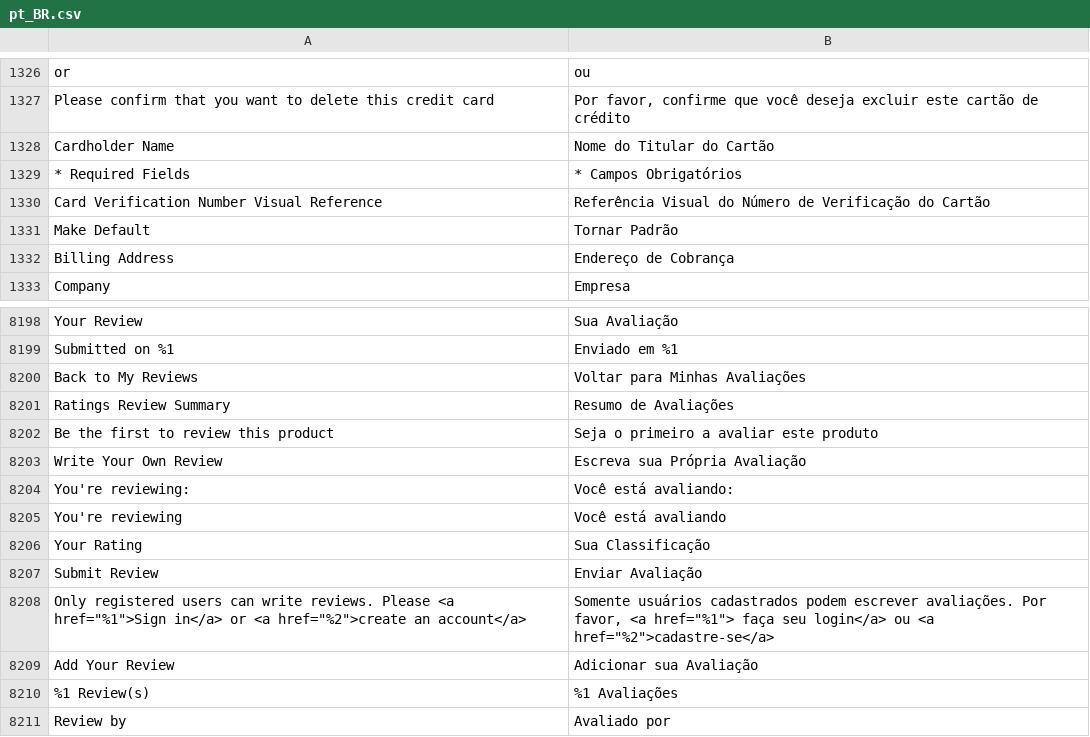
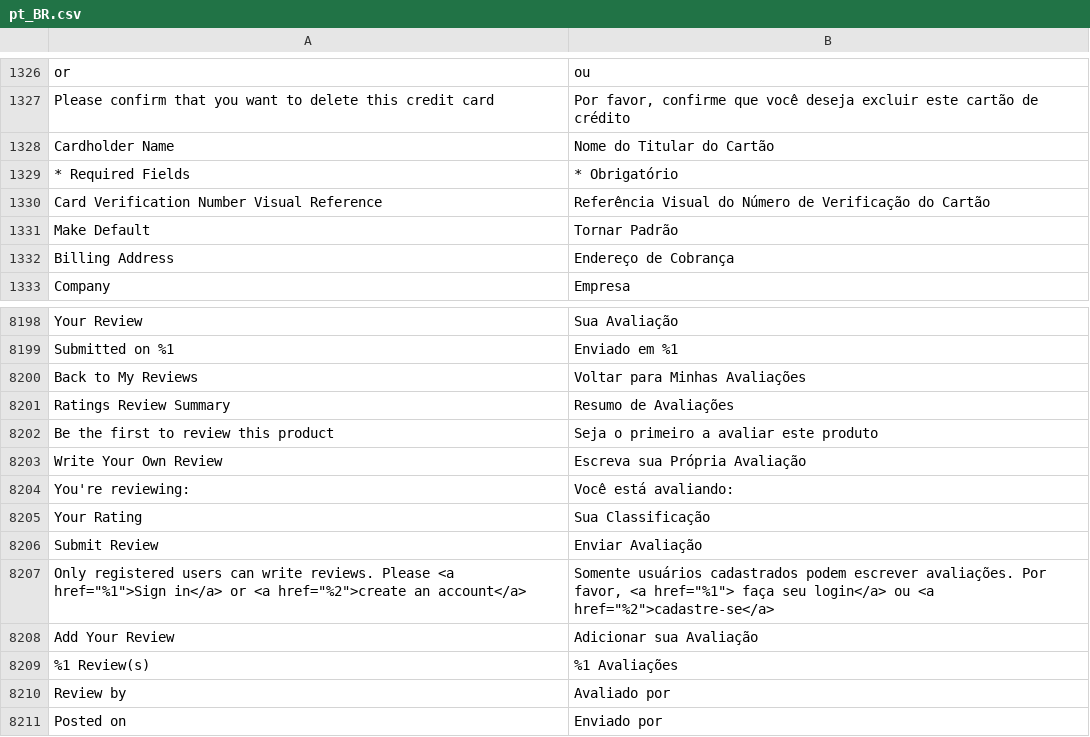
Before and after one commit to septebr/traducao_magento2_pt_br, a CSV file: pt_BR.csv, drawn as a sheet; only a part is shown, gaps mark what is left out; the shorter side is filled out with more unchanged rows; the diff names each change by its address in the sheet, - before the commit and + after, or states it on an @@ line.

```diff
--- a/pt_BR.csv
+++ b/pt_BR.csv
-B1329: * Campos Obrigatórios
+B1329: * Obrigatório
-row 8205: You're reviewing | Você está avaliando
```
